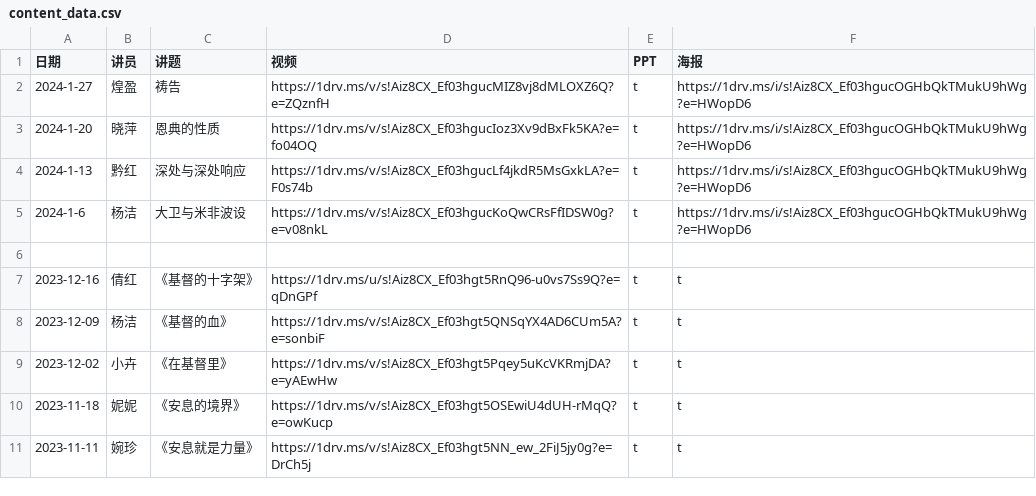
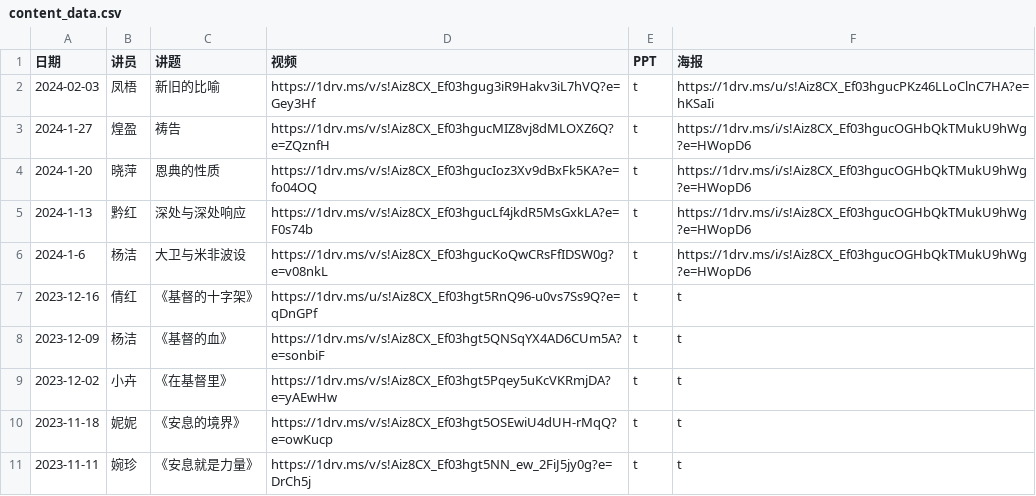
Before and after one commit to szjiemei/szjiemei.github.io, a CSV file: content_data.csv, drawn as a sheet; only a part is shown; removed rows and columns are numbered as before the commit, all else as after; the diff names each change by its address in the sheet, - before the commit and + after, or states it on an @@ line.

Commit message:
add 2024-02-03

```diff
--- a/content_data.csv
+++ b/content_data.csv
+row 2: 2024-02-03 | 凤梧 | 新旧的比喻 | https://1drv.ms/v/s!Aiz8CX_Ef03hgug3iR9Hakv3iL7hVQ?e=Gey3Hf | t | https://1drv.ms/u/s!Aiz8CX_Ef03hgucPKz46LLoClnC7HA?e=hKSaIi
-row 6: (empty)
```
